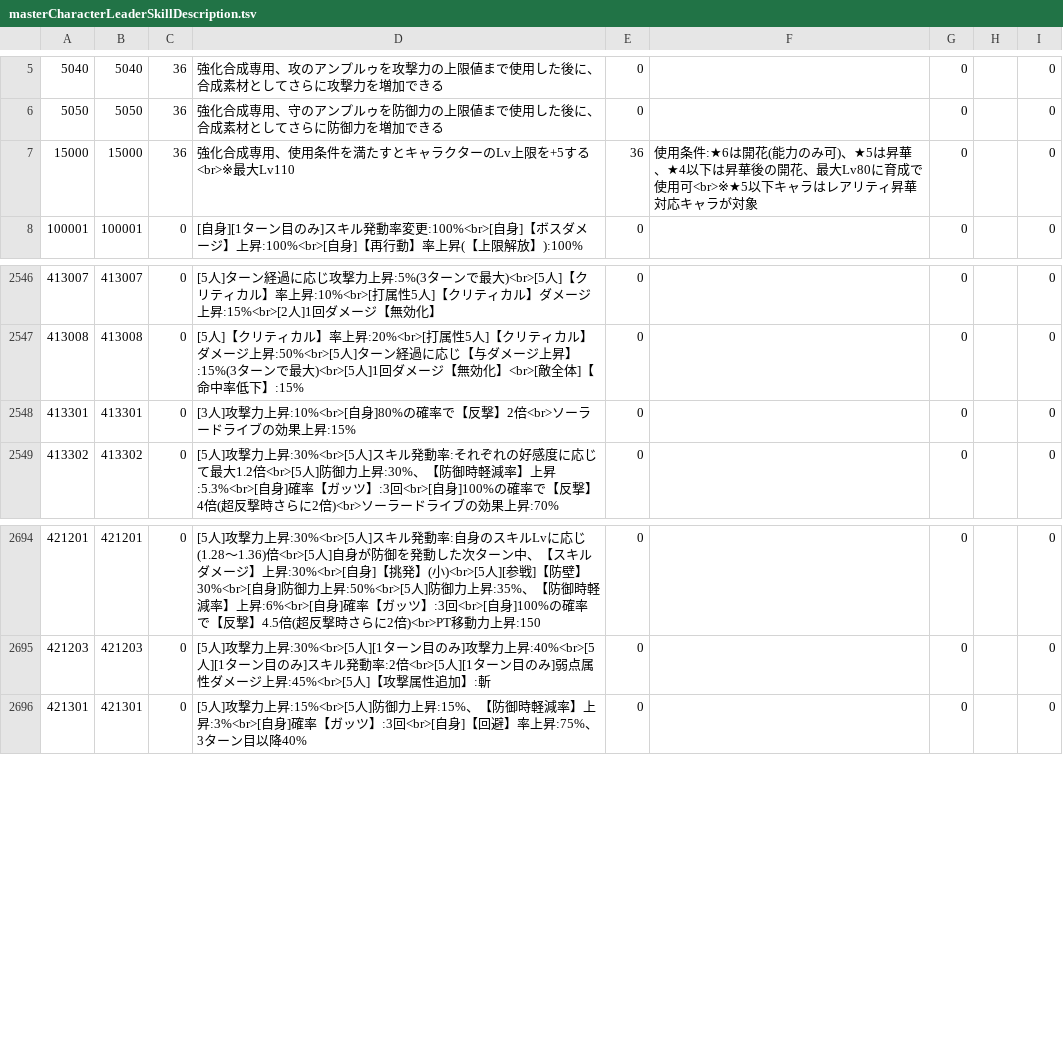
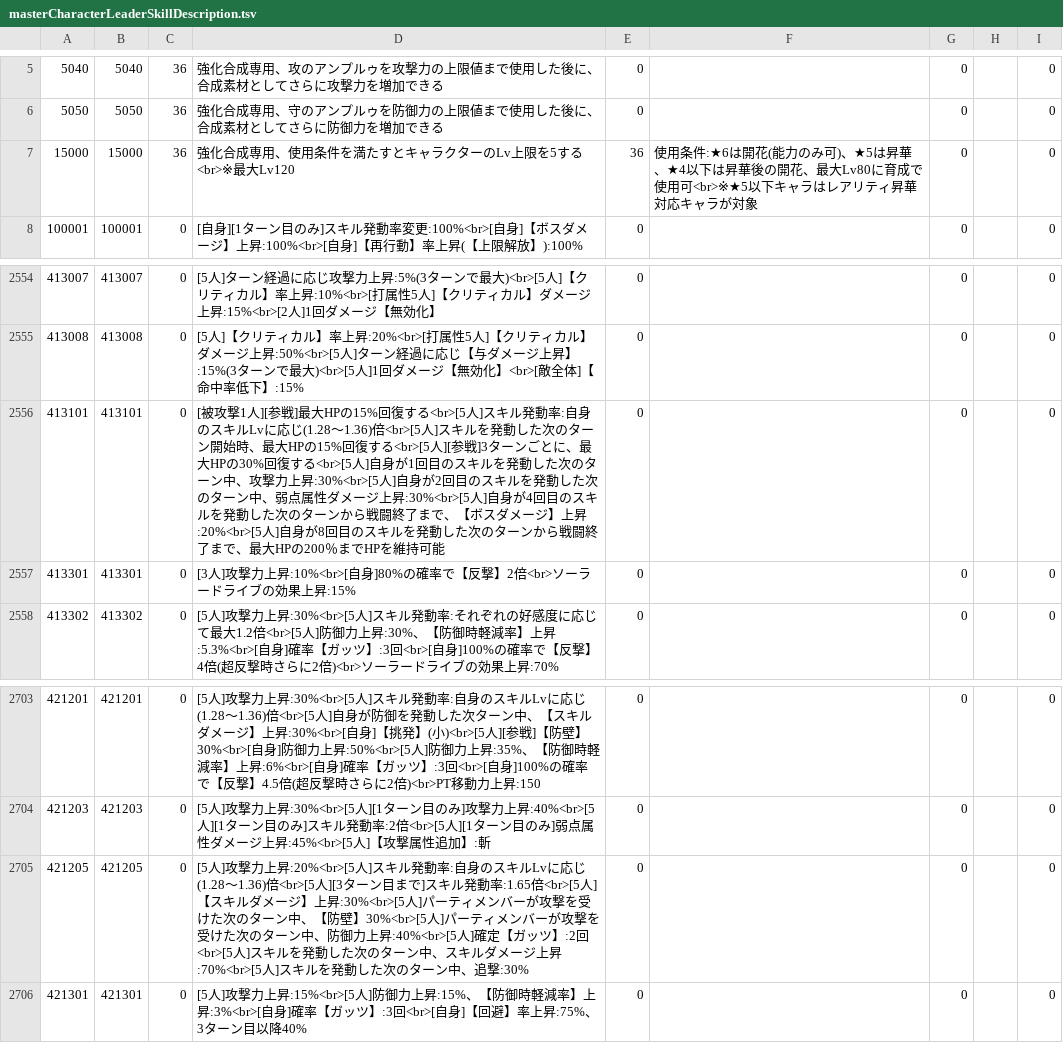
Before and after one commit to game4353/fkg_data, a TSV file: master/masterCharacterLeaderSkillDescription.tsv, drawn as a sheet; only a part is shown, gaps mark what is left out; the diff covers the shown part only.

```diff
--- a/master/masterCharacterLeaderSkillDescription.tsv
+++ b/master/masterCharacterLeaderSkillDescription.tsv
@@ -6,3 +6,3 @@
 5050	5050	36	強化合成専用、守のアンプルゥを防御力の上限値まで使用した後に、合成素材としてさらに防御力を増加できる	0		0		0		
-15000	15000	36	強化合成専用、使用条件を満たすとキャラクターのLv上限を+5する<br>※最大Lv110	36	使用条件:★6は開花(能力のみ可)、★5は昇華、★4以下は昇華後の開花、最大Lv80に育成で使用可<br>※★5以下キャラはレアリティ昇華対応キャラが対象	0		0		
+15000	15000	36	強化合成専用、使用条件を満たすとキャラクターのLv上限を5する<br>※最大Lv120	36	使用条件:★6は開花(能力のみ可)、★5は昇華、★4以下は昇華後の開花、最大Lv80に育成で使用可<br>※★5以下キャラはレアリティ昇華対応キャラが対象	0		0		
 100001	100001	0	[自身][1ターン目のみ]スキル発動率変更:100%<br>[自身]【ボスダメージ】上昇:100%<br>[自身]【再行動】率上昇(【上限解放】):100%	0		0		0		
@@ -2547,2 +2555,3 @@
 413008	413008	0	[5人]【クリティカル】率上昇:20%<br>[打属性5人]【クリティカル】ダメージ上昇:50%<br>[5人]ターン経過に応じ【与ダメージ上昇】:15%(3ターンで最大)<br>[5人]1回ダメージ【無効化】<br>[敵全体]【命中率低下】:15%	0		0		0		
+413101	413101	0	[被攻撃1人][参戦]最大HPの15%回復する<br>[5人]スキル発動率:自身のスキルLvに応じ(1.28～1.36)倍<br>[5人]スキルを発動した次のターン開始時、最大HPの15%回復する<br>[5人][参戦]3ターンごとに、最大HPの30%回復する<br>[5人]自身が1回目のスキルを発動した次のターン中、攻撃力上昇:30%<br>[5人]自身が2回目のスキルを発動した次のターン中、弱点属性ダメージ上昇:30%<br>[5人]自身が4回目のスキルを発動した次のターンから戦闘終了まで、【ボスダメージ】上昇:20%<br>[5人]自身が8回目のスキルを発動した次のターンから戦闘終了まで、最大HPの200％までHPを維持可能	0		0		0		
 413301	413301	0	[3人]攻撃力上昇:10%<br>[自身]80%の確率で【反撃】2倍<br>ソーラードライブの効果上昇:15%	0		0		0		
@@ -2695,2 +2704,3 @@
 421203	421203	0	[5人]攻撃力上昇:30%<br>[5人][1ターン目のみ]攻撃力上昇:40%<br>[5人][1ターン目のみ]スキル発動率:2倍<br>[5人][1ターン目のみ]弱点属性ダメージ上昇:45%<br>[5人]【攻撃属性追加】:斬	0		0		0		
+421205	421205	0	[5人]攻撃力上昇:20%<br>[5人]スキル発動率:自身のスキルLvに応じ(1.28～1.36)倍<br>[5人][3ターン目まで]スキル発動率:1.65倍<br>[5人]【スキルダメージ】上昇:30%<br>[5人]パーティメンバーが攻撃を受けた次のターン中、【防壁】30%<br>[5人]パーティメンバーが攻撃を受けた次のターン中、防御力上昇:40%<br>[5人]確定【ガッツ】:2回<br>[5人]スキルを発動した次のターン中、スキルダメージ上昇:70%<br>[5人]スキルを発動した次のターン中、追撃:30%	0		0		0		
 421301	421301	0	[5人]攻撃力上昇:15%<br>[5人]防御力上昇:15%、【防御時軽減率】上昇:3%<br>[自身]確率【ガッツ】:3回<br>[自身]【回避】率上昇:75%、3ターン目以降40%	0		0		0		
```
Also changed, not shown: 14 added rows elsewhere in this file, master/masterCharacterLeaderSkill.tsv, master/masterCharacterQuest.tsv, 47 other files.
